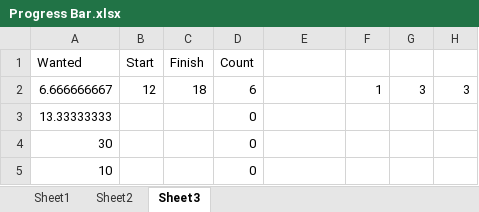
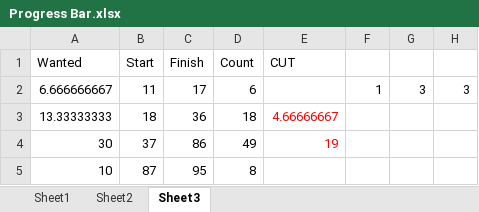
Before and after one commit to samuelwilliams413/METR4901, an Excel workbook: Report/Progress Bar.xlsx, sheet Sheet3, drawn as a sheet; values as stored, in another font and other column widths than the file's, no borders; the diff names each change by its address in the sheet, - before the commit and + after, or states it on an @@ line.

```diff
--- a/Report/Progress Bar.xlsx (sheet Sheet3)
+++ b/Report/Progress Bar.xlsx (sheet Sheet3)
-E1: (empty)
+E1: CUT
-B2 (Start): 12
+B2 (Start): 11
-C2 (Finish): 18
+C2 (Finish): 17
-B3 (Start): (empty)
+B3 (Start): 18
-C3 (Finish): (empty)
+C3 (Finish): 36
-D3 (Count): 0
+D3 (Count): 18
-E3 (CUT): (empty)
+E3 (CUT): 4.66666667
-B4 (Start): (empty)
+B4 (Start): 37
-C4 (Finish): (empty)
+C4 (Finish): 86
-D4 (Count): 0
+D4 (Count): 49
-E4 (CUT): (empty)
+E4 (CUT): 19
-B5 (Start): (empty)
+B5 (Start): 87
-C5 (Finish): (empty)
+C5 (Finish): 95
-D5 (Count): 0
+D5 (Count): 8
```
Also changed, not shown: formulas that keep their value, 1 other file.
